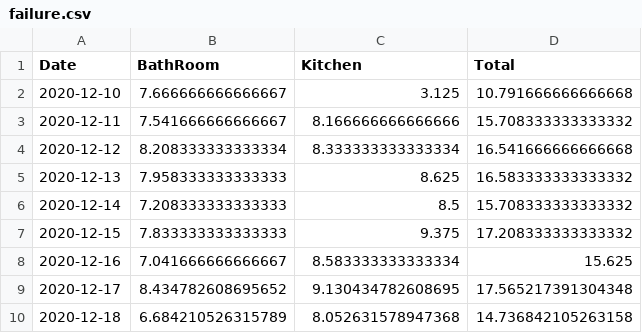
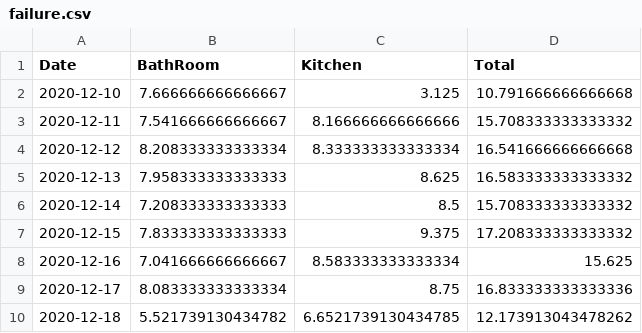
Before and after one commit to castorfou/squeezebox_wlanpoke_plot, a CSV file: dataset/failure.csv, drawn as a sheet.

Commit message:
reindex to have 1 entry per hour even if no failure

```diff
--- a/dataset/failure.csv
+++ b/dataset/failure.csv
@@ -8,3 +8,3 @@ Date,BathRoom,Kitchen,Total
 2020-12-16,7.041666666666667,8.583333333333334,15.625
-2020-12-17,8.434782608695652,9.130434782608695,17.565217391304348
-2020-12-18,6.684210526315789,8.052631578947368,14.736842105263158
+2020-12-17,8.083333333333334,8.75,16.833333333333336
+2020-12-18,5.521739130434782,6.6521739130434785,12.173913043478262
```
Also changed, not shown: dataset/squeezebox.csv, 6 other files.
